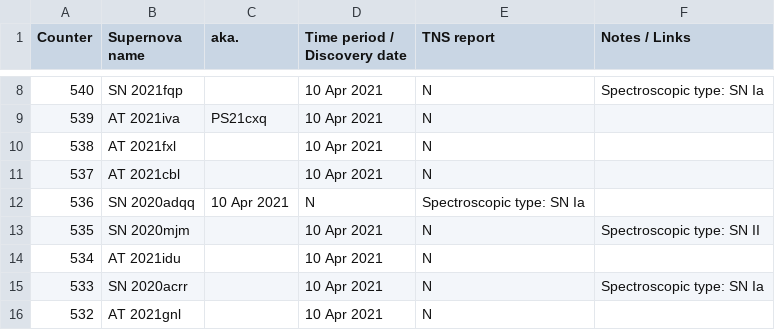
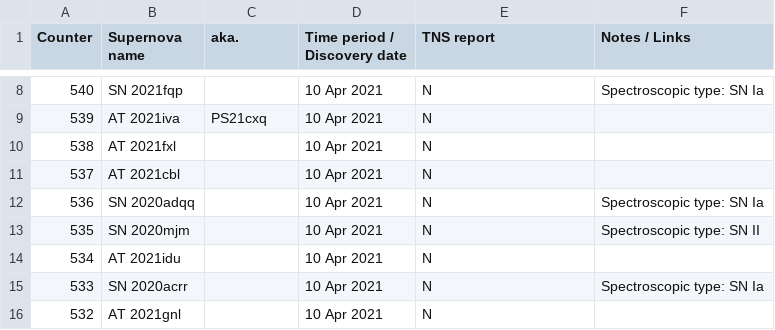
Before and after one commit to mbiesiad/supernovas-biesiada, a CSV file: table/discoveries-mb.csv, drawn as a sheet; only a part is shown, gaps mark what is left out.

Commit message:
Update discoveries-mb.csv
Fix

```diff
--- a/table/discoveries-mb.csv
+++ b/table/discoveries-mb.csv
@@ -11,3 +11,3 @@ Counter, Supernova name, aka., Time period / Discovery date, TNS report, Notes /
 537,AT 2021cbl,,10 Apr 2021,N,
-536,SN 2020adqq,10 Apr 2021,N,Spectroscopic type: SN Ia
+536,SN 2020adqq,,10 Apr 2021,N,Spectroscopic type: SN Ia
 535,SN 2020mjm,,10 Apr 2021,N,Spectroscopic type: SN II
```
